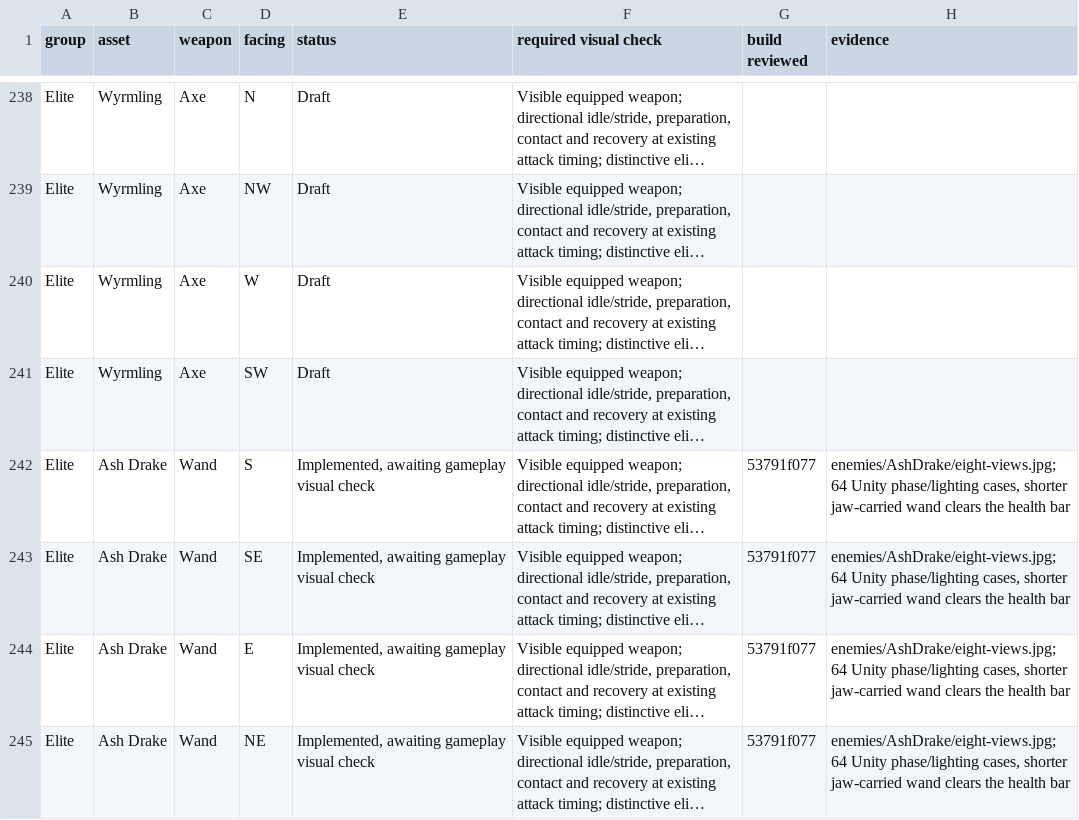
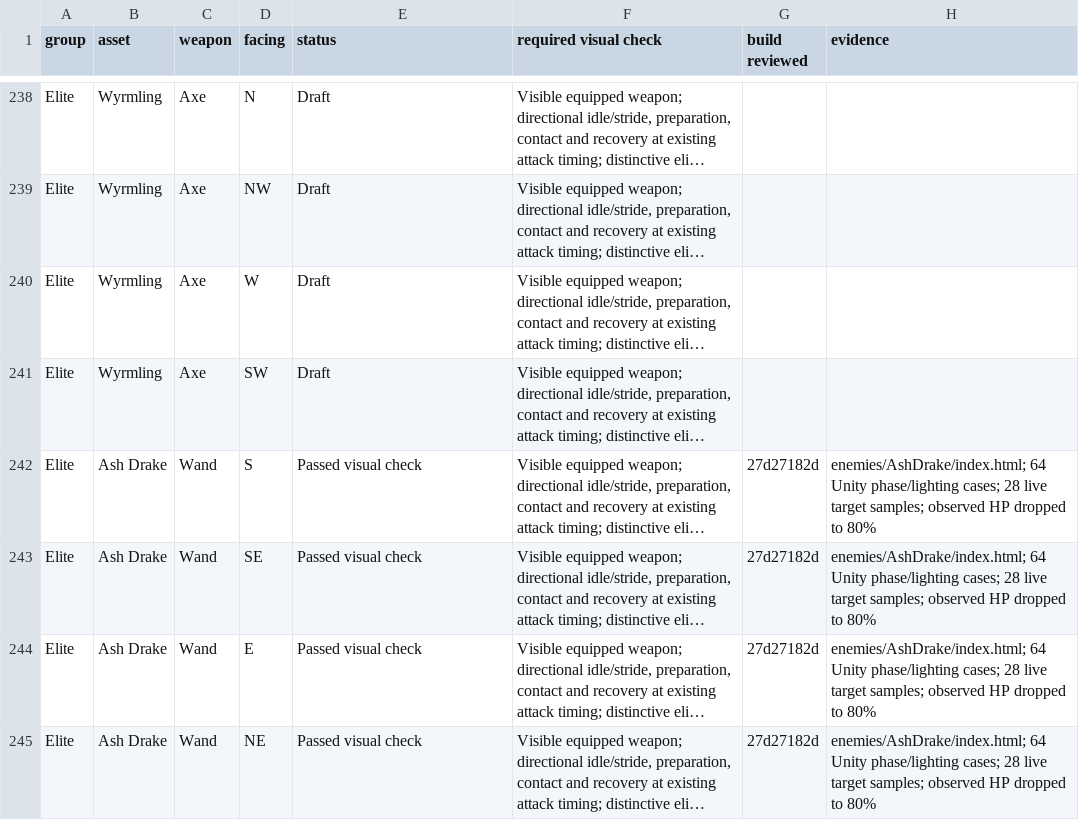
Before and after one commit to Nevanyte/RogueHalla, a CSV file: docs/art/STORM_INK_VISUAL_CHECKS.csv, drawn as a sheet; only a part is shown, gaps mark what is left out; long unchanged cells end in …; the diff covers the shown part only; the diff names each change by its address in the sheet, - before the commit and + after, or states it on an @@ line.

Commit message:
Record the live Ash Drake encounter and Executioner signature review

```diff
--- a/docs/art/STORM_INK_VISUAL_CHECKS.csv
+++ b/docs/art/STORM_INK_VISUAL_CHECKS.csv
-E242:E245 (status): Implemented, awaiting gameplay visual check
+E242:E245 (status): Passed visual check
-G242:G245 (build reviewed): 53791f077
+G242:G245 (build reviewed): 27d27182d
-H242:H245 (evidence): enemies/AshDrake/eight-views.jpg; 64 Unity phase/lighting cases, shorter jaw-carried wand clears the health bar
+H242:H245 (evidence): enemies/AshDrake/index.html; 64 Unity phase/lighting cases; 28 live target samples; observed HP dropped to 80%
```
Also changed, not shown: 36 edited cells elsewhere in this file.
